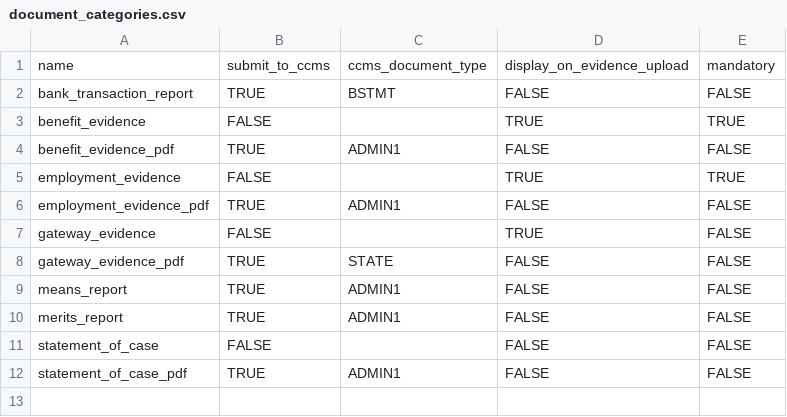
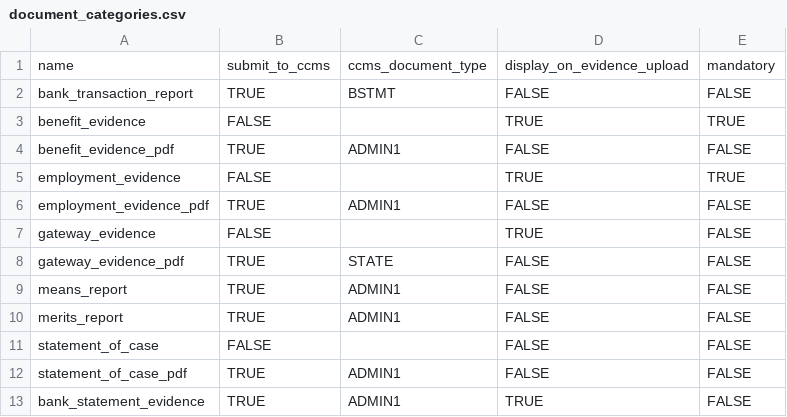
Before and after one commit to ministryofjustice/laa-apply-for-legal-aid, a CSV file: db/seeds/document_categories.csv, drawn as a sheet.

Commit message:
Seed additional document category for bank statements

```diff
--- a/db/seeds/document_categories.csv
+++ b/db/seeds/document_categories.csv
@@ -12 +12,2 @@ statement_of_case,FALSE,,FALSE,FALSE
 statement_of_case_pdf,TRUE,ADMIN1,FALSE,FALSE
+bank_statement_evidence,TRUE,ADMIN1,TRUE,FALSE
```
Also changed, not shown: 2 other files.
